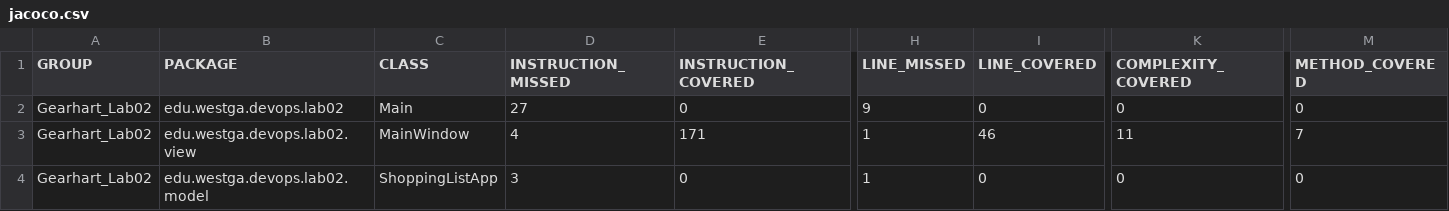
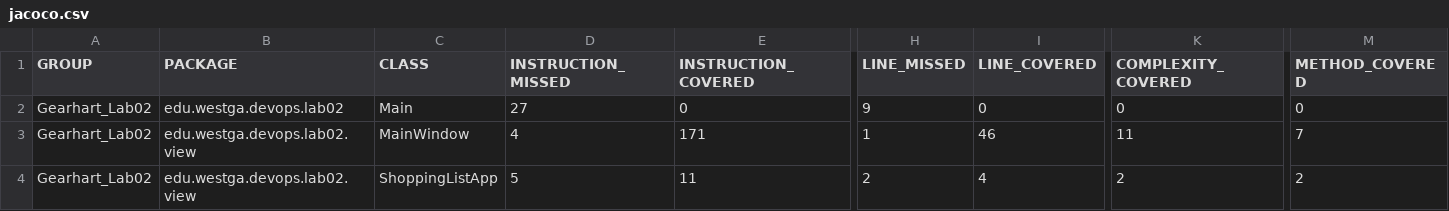
Before and after one commit to HallieGearhart/DevOpsS25-Lab02, a CSV file: target/site/jacoco/jacoco.csv, drawn as a sheet; only a part is shown, gaps mark what is left out; the diff names each change by its address in the sheet, - before the commit and + after, or states it on an @@ line.

Commit message:
Updated model class
Added model class and test for initialization to complete coverage.

```diff
--- a/target/site/jacoco/jacoco.csv
+++ b/target/site/jacoco/jacoco.csv
-B4 (PACKAGE): edu.westga.devops.lab02.model
+B4 (PACKAGE): edu.westga.devops.lab02.view
-D4 (INSTRUCTION_MISSED): 3
+D4 (INSTRUCTION_MISSED): 5
-E4 (INSTRUCTION_COVERED): 0
+E4 (INSTRUCTION_COVERED): 11
-H4 (LINE_MISSED): 1
+H4 (LINE_MISSED): 2
-I4 (LINE_COVERED): 0
+I4 (LINE_COVERED): 4
-K4 (COMPLEXITY_COVERED): 0
+K4 (COMPLEXITY_COVERED): 2
-M4 (METHOD_COVERED): 0
+M4 (METHOD_COVERED): 2
```
Also changed, not shown: 16 other files.
